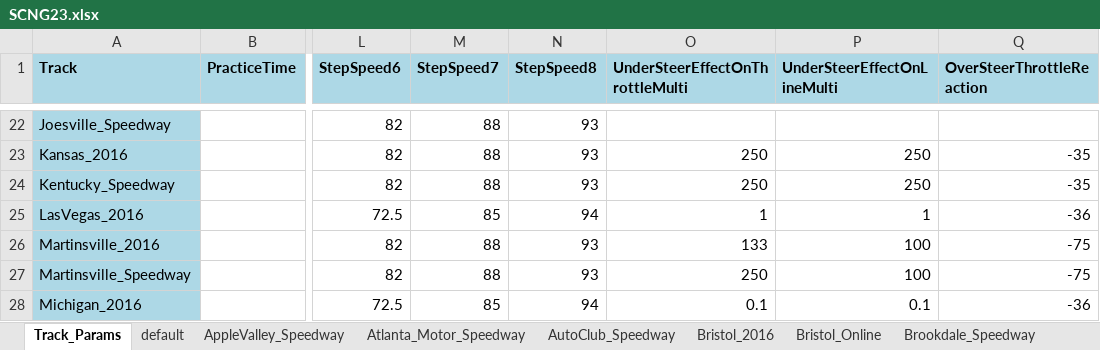
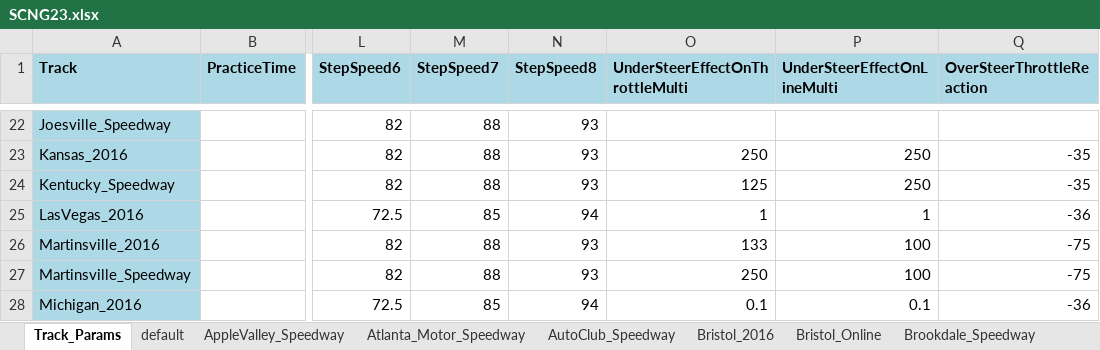
Before and after one commit to dosequis56/rfactorvehicles, an Excel workbook: SCNG2023/SCNG23.xlsx, sheet Track_Params, drawn as a sheet; only a part is shown, gaps mark what is left out; values as stored, in another font and other column widths than the file's, no borders; the diff names each change by its address in the sheet, - before the commit and + after, or states it on an @@ line.

```diff
--- a/SCNG2023/SCNG23.xlsx (sheet Track_Params)
+++ b/SCNG2023/SCNG23.xlsx (sheet Track_Params)
-O24 (UnderSteerEffectOnThrottleMulti): 250
+O24 (UnderSteerEffectOnThrottleMulti): 125
```
Also changed, not shown: sheet Kentucky_Speedway, sheet Phoenix_2016, sheet NewHampshire_2016, sheet North_Wilkesboro, sheet Atlanta_Motor_Speedway, sheet Michigan_2016, 1 more sheet, 5 other files.
